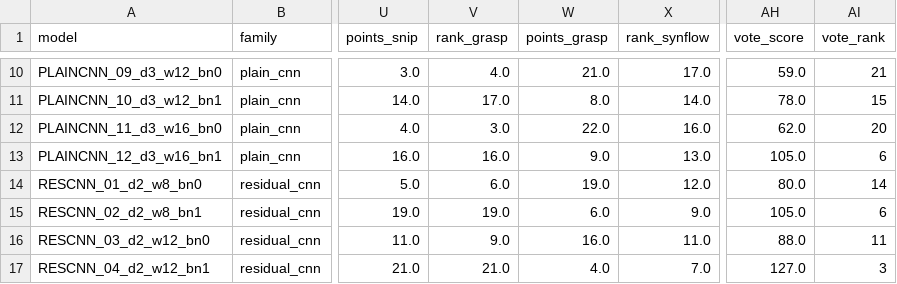
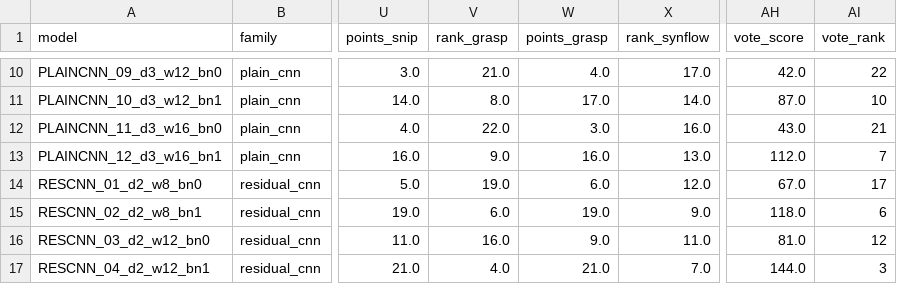
Before and after one commit to ledejo/dhbw_DistUNNce, a CSV file: outputs/results_mnist.csv, drawn as a sheet; only a part is shown, gaps mark what is left out; the diff covers the shown part only; the diff names each change by its address in the sheet, - before the commit and + after, or states it on an @@ line.

```diff
--- a/outputs/results_mnist.csv
+++ b/outputs/results_mnist.csv
-V10 (rank_grasp): 4.0
+V10 (rank_grasp): 21.0
-W10 (points_grasp): 21.0
+W10 (points_grasp): 4.0
-AH10 (vote_score): 59.0
+AH10 (vote_score): 42.0
-AI10 (vote_rank): 21
+AI10 (vote_rank): 22
-V11 (rank_grasp): 17.0
+V11 (rank_grasp): 8.0
-W11 (points_grasp): 8.0
+W11 (points_grasp): 17.0
-AH11 (vote_score): 78.0
+AH11 (vote_score): 87.0
-AI11 (vote_rank): 15
+AI11 (vote_rank): 10
-V12 (rank_grasp): 3.0
+V12 (rank_grasp): 22.0
-W12 (points_grasp): 22.0
+W12 (points_grasp): 3.0
-AH12 (vote_score): 62.0
+AH12 (vote_score): 43.0
-AI12 (vote_rank): 20
+AI12 (vote_rank): 21
-V13 (rank_grasp): 16.0
+V13 (rank_grasp): 9.0
-W13 (points_grasp): 9.0
+W13 (points_grasp): 16.0
-AH13 (vote_score): 105.0
+AH13 (vote_score): 112.0
-AI13 (vote_rank): 6
+AI13 (vote_rank): 7
-V14 (rank_grasp): 6.0
+V14 (rank_grasp): 19.0
-W14 (points_grasp): 19.0
+W14 (points_grasp): 6.0
-AH14 (vote_score): 80.0
+AH14 (vote_score): 67.0
-AI14 (vote_rank): 14
+AI14 (vote_rank): 17
-V15 (rank_grasp): 19.0
+V15 (rank_grasp): 6.0
-W15 (points_grasp): 6.0
+W15 (points_grasp): 19.0
-AH15 (vote_score): 105.0
+AH15 (vote_score): 118.0
-V16 (rank_grasp): 9.0
+V16 (rank_grasp): 16.0
-W16 (points_grasp): 16.0
+W16 (points_grasp): 9.0
-AH16 (vote_score): 88.0
+AH16 (vote_score): 81.0
-AI16 (vote_rank): 11
+AI16 (vote_rank): 12
-V17 (rank_grasp): 21.0
+V17 (rank_grasp): 4.0
-W17 (points_grasp): 4.0
+W17 (points_grasp): 21.0
-AH17 (vote_score): 127.0
+AH17 (vote_score): 144.0
```
Also changed, not shown: 58 edited cells elsewhere in this file, outputs/metric_mapping_by_family.csv, outputs/metric_mapping_overall.csv, 25 other files.
